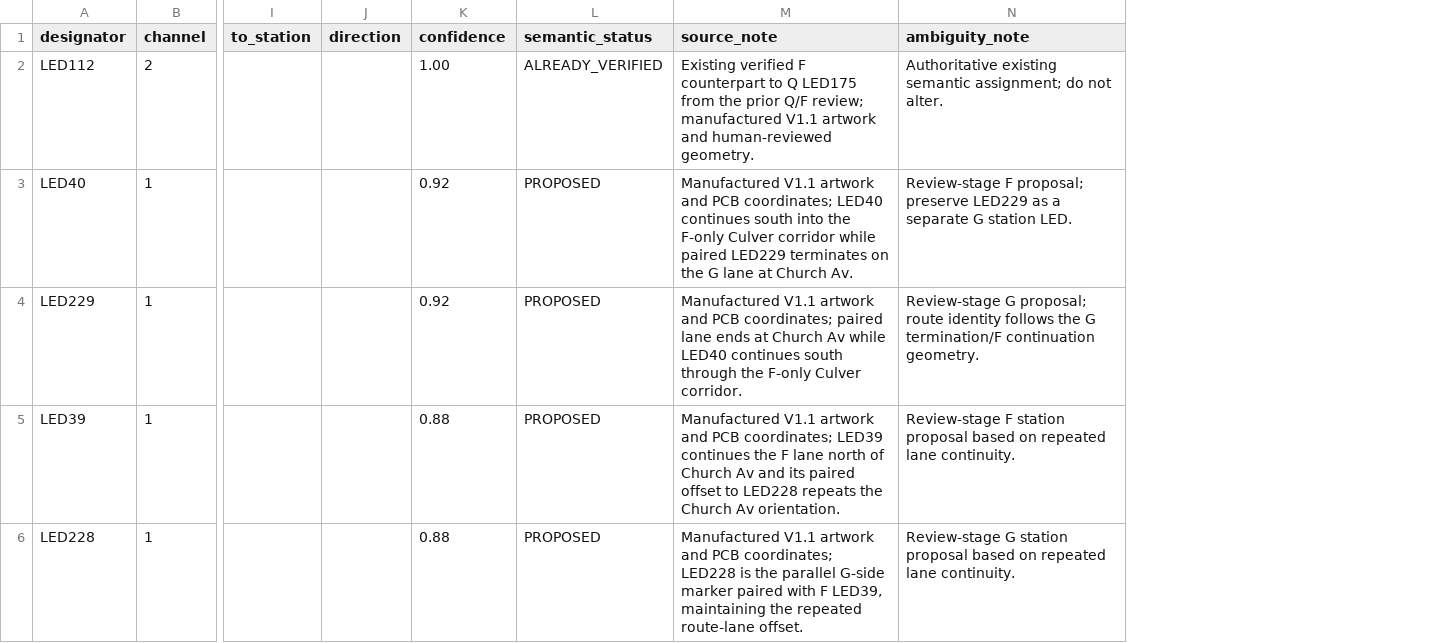
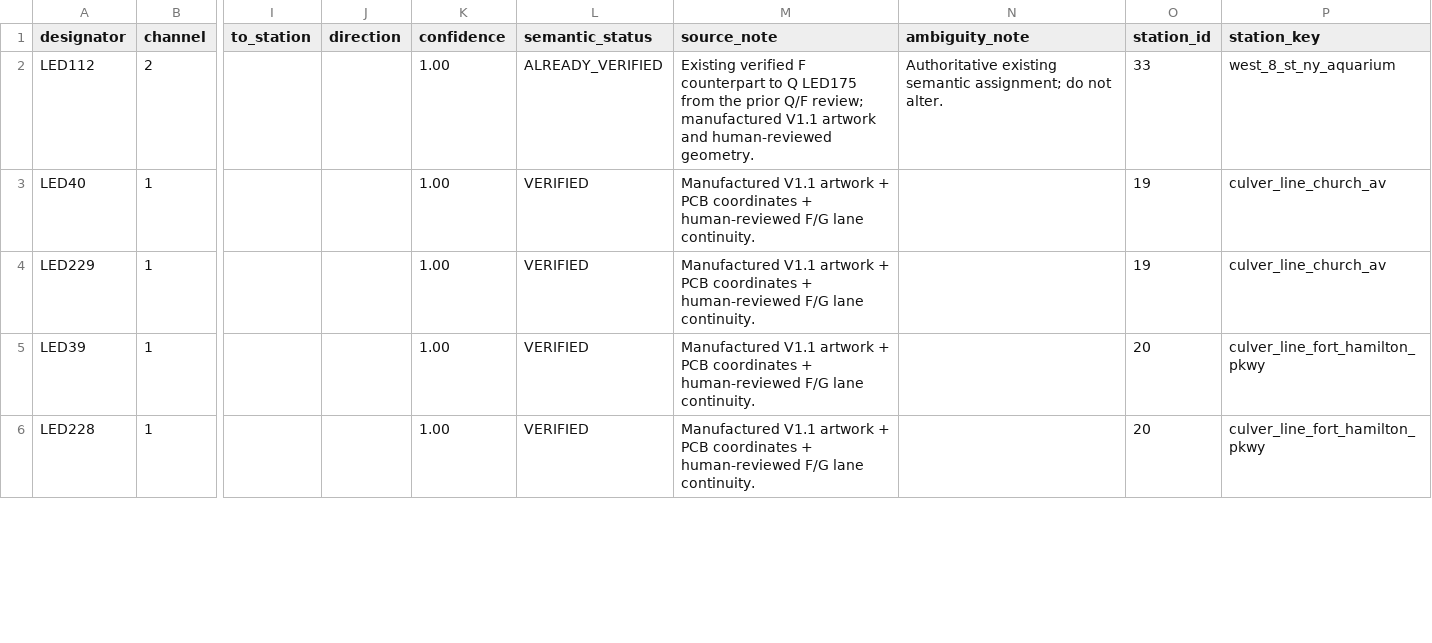
Before and after one commit to jgoldwein/BrooklynSubway, a CSV file: docs/mapping/phase3b/fg_route_review.csv, drawn as a sheet; only a part is shown, gaps mark what is left out; the diff covers the shown part only; the diff names each change by its address in the sheet, - before the commit and + after, or states it on an @@ line.

Commit message:
Add station registry and verify F G station mapping

```diff
--- a/docs/mapping/phase3b/fg_route_review.csv
+++ b/docs/mapping/phase3b/fg_route_review.csv
+column O (station_id), rows 2-6: 33 | 19 | 19 | 20 | 20
+column P (station_key), rows 2-6: west_8_st_ny_aquarium | culver_line_church_av | culver_line_church_av | culver_line_fort_hamilton_pkwy | culver_line_fort_hamilton_pkwy
-K3:K4 (confidence): 0.92
+K3:K4 (confidence): 1.00
-L3:L6 (semantic_status): PROPOSED
+L3:L6 (semantic_status): VERIFIED
-M3 (source_note): …V1.1 artwork and PCB coordinates; LED40 continues south into the F-only Culver corridor while paired LED229 terminates on the G lane at Church Av.
+M3 (source_note): …V1.1 artwork + PCB coordinates + human-reviewed F/G lane continuity.
-N3 (ambiguity_note): Review-stage F proposal; preserve LED229 as a separate G station LED.
+N3 (ambiguity_note): (empty)
-M4 (source_note): …V1.1 artwork and PCB coordinates; paired lane ends at Church Av while LED40 continues south through the F-only Culver corridor.
+M4 (source_note): …V1.1 artwork + PCB coordinates + human-reviewed F/G lane continuity.
-N4 (ambiguity_note): Review-stage G proposal; route identity follows the G termination/F continuation geometry.
+N4 (ambiguity_note): (empty)
-K5:K6 (confidence): 0.88
+K5:K6 (confidence): 1.00
-M5 (source_note): …V1.1 artwork and PCB coordinates; LED39 continues the F lane north of Church Av and its paired offset to LED228 repeats the Church Av orientation.
+M5 (source_note): …V1.1 artwork + PCB coordinates + human-reviewed F/G lane continuity.
-N5 (ambiguity_note): Review-stage F station proposal based on repeated lane continuity.
+N5 (ambiguity_note): (empty)
-M6 (source_note): …V1.1 artwork and PCB coordinates; LED228 is the parallel G-side marker paired with F LED39, maintaining the repeated route-lane offset.
+M6 (source_note): …V1.1 artwork + PCB coordinates + human-reviewed F/G lane continuity.
-N6 (ambiguity_note): Review-stage G station proposal based on repeated lane continuity.
+N6 (ambiguity_note): (empty)
```
Also changed, not shown: 60 edited cells elsewhere in this file, 4 other files.
